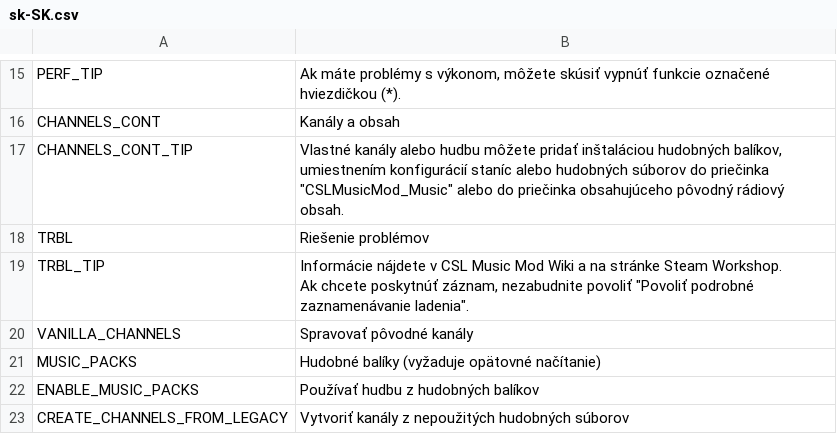
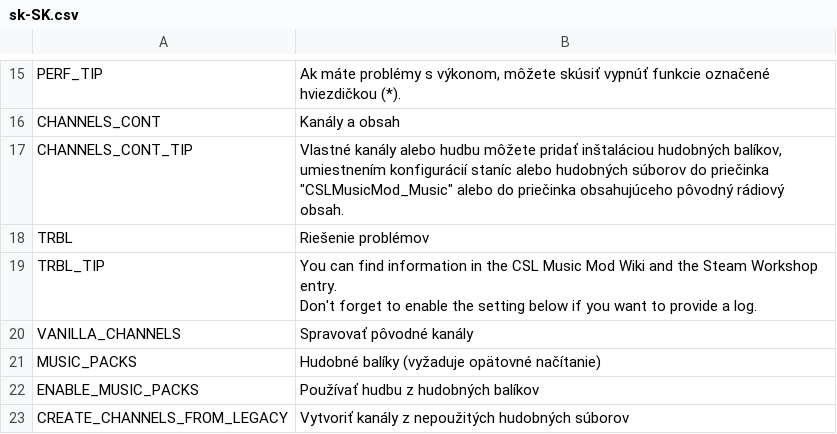
Before and after one commit to will258012/CSLMusicModRevisited, a CSV file: CSLMusicMod/Translations/sk-SK.csv, drawn as a sheet; only a part is shown, gaps mark what is left out.

Commit message:
New translations en-en.csv (Slovak)

```diff
--- a/CSLMusicMod/Translations/sk-SK.csv
+++ b/CSLMusicMod/Translations/sk-SK.csv
@@ -18,4 +18,4 @@
 "TRBL","Riešenie problémov",""
-"TRBL_TIP","Informácie nájdete v CSL Music Mod Wiki a na stránke Steam Workshop.
-Ak chcete poskytnúť záznam, nezabudnite povoliť ""Povoliť podrobné zaznamenávanie ladenia"".",""
+"TRBL_TIP","You can find information in the CSL Music Mod Wiki and the Steam Workshop entry.
+Don't forget to enable the setting below if you want to provide a log.",""
 "VANILLA_CHANNELS","Spravovať pôvodné kanály",""
```
